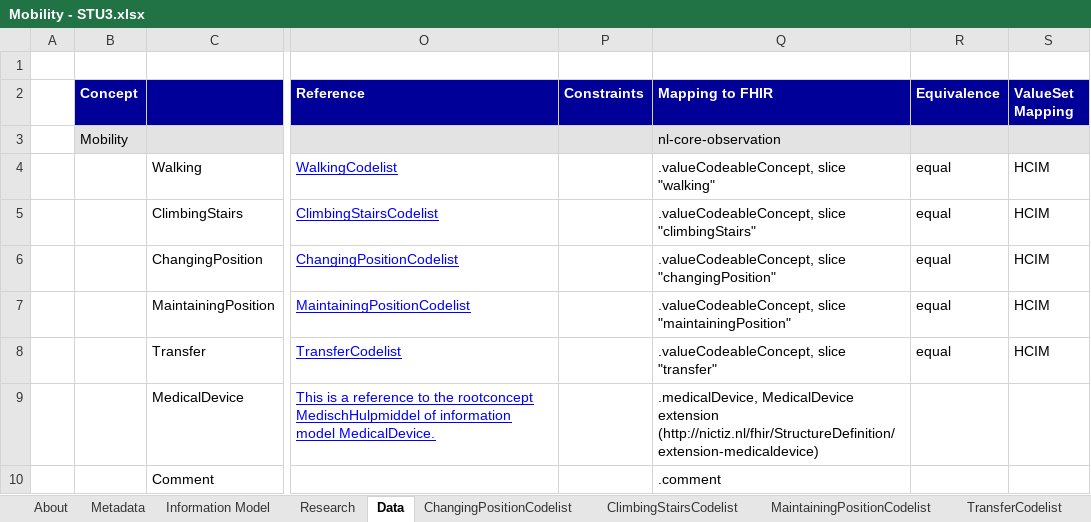
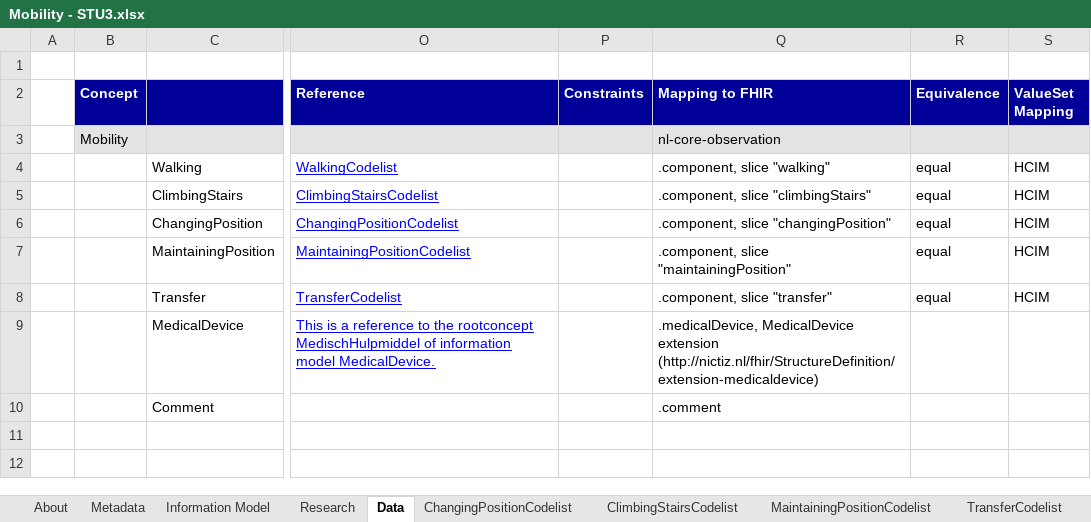
Before and after one commit to Nictiz/Nictiz-STU3-Zib2017, an Excel workbook: Mappings/Mobility - STU3.xlsx, sheet Data, drawn as a sheet; only a part is shown, gaps mark what is left out; values as stored, in another font and other column widths than the file's, no borders; the diff names each change by its address in the sheet, - before the commit and + after, or states it on an @@ line.

Commit message:
Change mapping of the different parts in Mobility from .value to .component, because There Can Only Be One in .value

```diff
--- a/Mappings/Mobility - STU3.xlsx (sheet Data)
+++ b/Mappings/Mobility - STU3.xlsx (sheet Data)
-Q4 (Mapping to FHIR): .valueCodeableConcept, slice "walking"
+Q4 (Mapping to FHIR): .component, slice "walking"
-Q5 (Mapping to FHIR): .valueCodeableConcept, slice "climbingStairs"
+Q5 (Mapping to FHIR): .component, slice "climbingStairs"
-Q6 (Mapping to FHIR): .valueCodeableConcept, slice "changingPosition"
+Q6 (Mapping to FHIR): .component, slice "changingPosition"
-Q7 (Mapping to FHIR): .valueCodeableConcept, slice "maintainingPosition"
+Q7 (Mapping to FHIR): .component, slice "maintainingPosition"
-Q8 (Mapping to FHIR): .valueCodeableConcept, slice "transfer"
+Q8 (Mapping to FHIR): .component, slice "transfer"
```
Also changed, not shown: charts or pictures.
